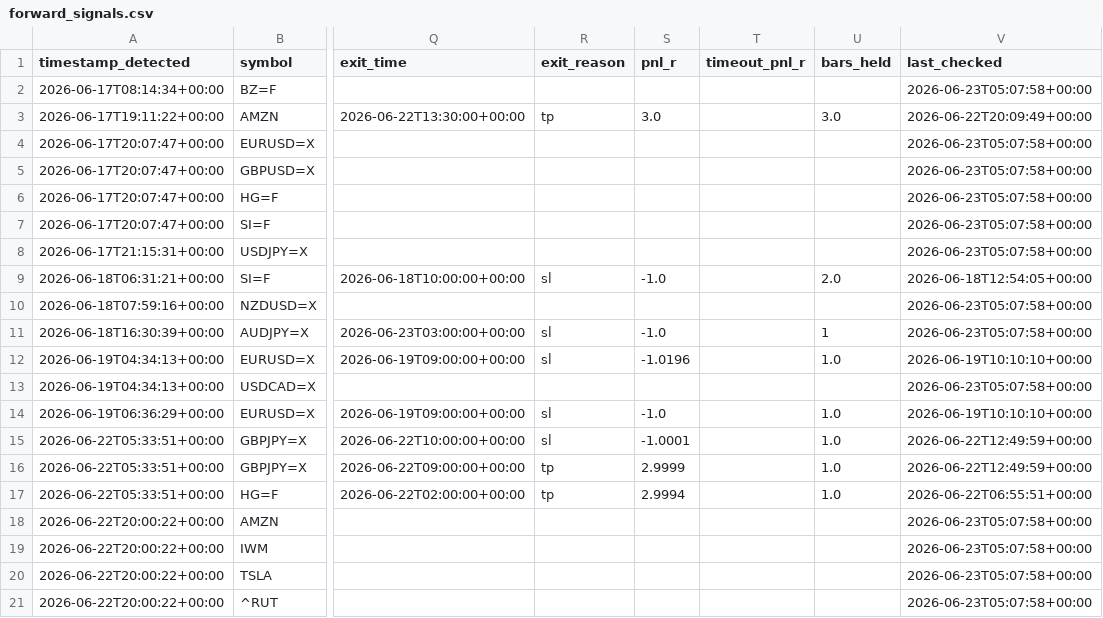
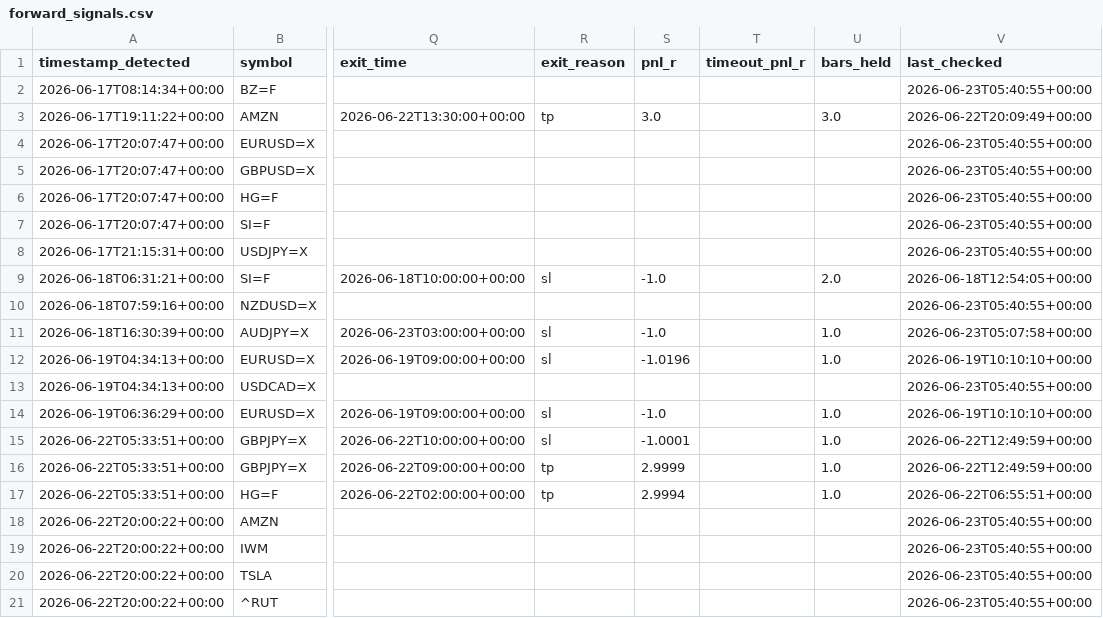
Before and after one commit to anabil-muthmercapital/S-D-learning, a CSV file: data/forward_signals.csv, drawn as a sheet; only a part is shown, gaps mark what is left out; the diff names each change by its address in the sheet, - before the commit and + after, or states it on an @@ line.

Commit message:
forward-test: 2026-06-23T05:41Z (20 signals)

```diff
--- a/data/forward_signals.csv
+++ b/data/forward_signals.csv
-V2 (last_checked): 2026-06-23T05:07:58+00:00
+V2 (last_checked): 2026-06-23T05:40:55+00:00
-V4:V8 (last_checked): 2026-06-23T05:07:58+00:00
+V4:V8 (last_checked): 2026-06-23T05:40:55+00:00
-V10 (last_checked): 2026-06-23T05:07:58+00:00
+V10 (last_checked): 2026-06-23T05:40:55+00:00
-U11 (bars_held): 1
+U11 (bars_held): 1.0
-V13 (last_checked): 2026-06-23T05:07:58+00:00
+V13 (last_checked): 2026-06-23T05:40:55+00:00
-V18:V21 (last_checked): 2026-06-23T05:07:58+00:00
+V18:V21 (last_checked): 2026-06-23T05:40:55+00:00
```
